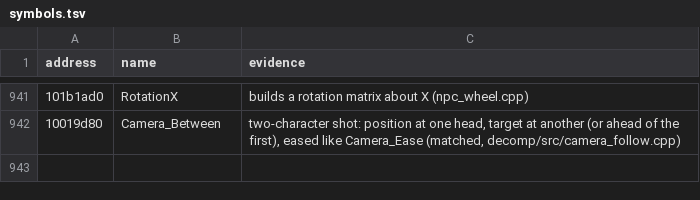
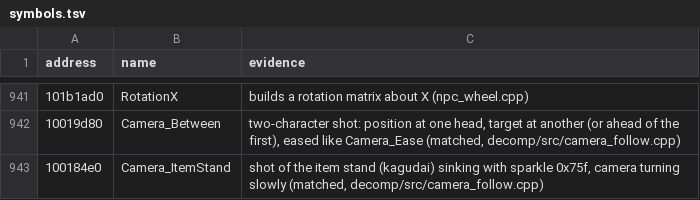
Before and after one commit to ObeseCatLord/Gurumin-Decompilation, a TSV file: symbols.tsv, drawn as a sheet; only a part is shown, gaps mark what is left out.

```diff
--- a/symbols.tsv
+++ b/symbols.tsv
@@ -942 +942,2 @@ address	name	evidence
 10019d80	Camera_Between	two-character shot: position at one head, target at another (or ahead of the first), eased like Camera_Ease (matched, decomp/src/camera_follow.cpp)
+100184e0	Camera_ItemStand	shot of the item stand (kagudai) sinking with sparkle 0x75f, camera turning slowly (matched, decomp/src/camera_follow.cpp)
```
Also changed, not shown: 5 other files.
